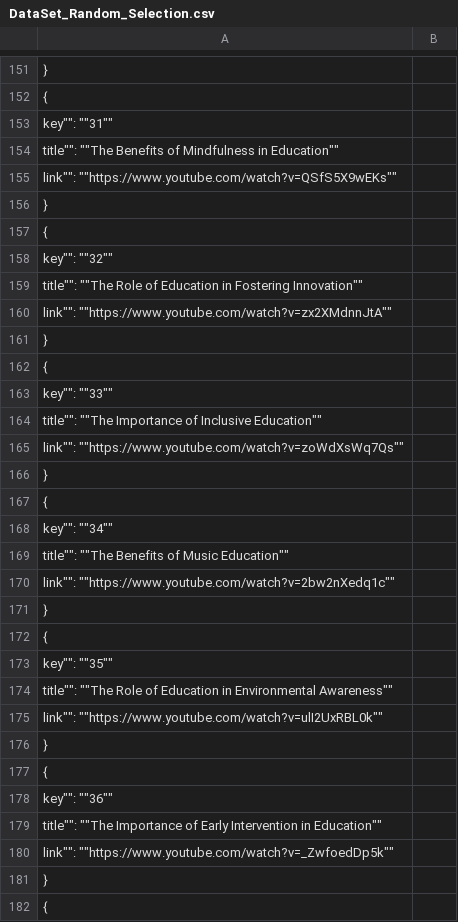
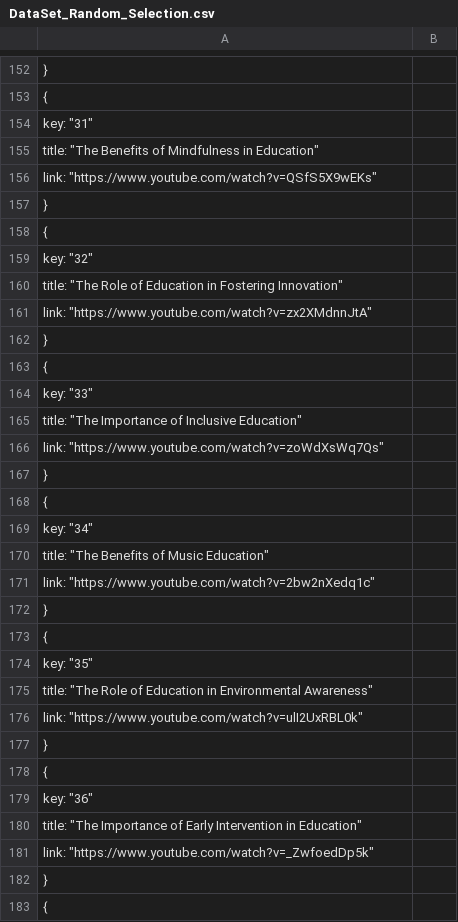
Before and after one commit to PulasthiAbey/Datasets, a CSV file: Choices/DataSet_Random_Selection.csv, drawn as a sheet; only a part is shown, gaps mark what is left out; addresses are those after the commit; the diff covers the shown part only; the diff names each change by its address in the sheet, - before the commit and + after, or states it on an @@ line.

Commit message:
Update DataSet_Random_Selection.csv

```diff
--- a/Choices/DataSet_Random_Selection.csv
+++ b/Choices/DataSet_Random_Selection.csv
-A154: key"": ""31""
+A154: key: "31"
-A155: title"": ""The Benefits of Mindfulness in Education""
+A155: title: "The Benefits of Mindfulness in Education"
-A156: link"": ""https://www.youtube.com/watch?v=QSfS5X9wEKs""
+A156: link: "https://www.youtube.com/watch?v=QSfS5X9wEKs"
-A159: key"": ""32""
+A159: key: "32"
-A160: title"": ""The Role of Education in Fostering Innovation""
+A160: title: "The Role of Education in Fostering Innovation"
-A161: link"": ""https://www.youtube.com/watch?v=zx2XMdnnJtA""
+A161: link: "https://www.youtube.com/watch?v=zx2XMdnnJtA"
-A164: key"": ""33""
+A164: key: "33"
-A165: title"": ""The Importance of Inclusive Education""
+A165: title: "The Importance of Inclusive Education"
-A166: link"": ""https://www.youtube.com/watch?v=zoWdXsWq7Qs""
+A166: link: "https://www.youtube.com/watch?v=zoWdXsWq7Qs"
-A169: key"": ""34""
+A169: key: "34"
-A170: title"": ""The Benefits of Music Education""
+A170: title: "The Benefits of Music Education"
-A171: link"": ""https://www.youtube.com/watch?v=2bw2nXedq1c""
+A171: link: "https://www.youtube.com/watch?v=2bw2nXedq1c"
-A174: key"": ""35""
+A174: key: "35"
-A175: title"": ""The Role of Education in Environmental Awareness""
+A175: title: "The Role of Education in Environmental Awareness"
-A176: link"": ""https://www.youtube.com/watch?v=ulI2UxRBL0k""
+A176: link: "https://www.youtube.com/watch?v=ulI2UxRBL0k"
-A179: key"": ""36""
+A179: key: "36"
-A180: title"": ""The Importance of Early Intervention in Education""
+A180: title: "The Importance of Early Intervention in Education"
-A181: link"": ""https://www.youtube.com/watch?v=_ZwfoedDp5k""
+A181: link: "https://www.youtube.com/watch?v=_ZwfoedDp5k"
```
Also changed, not shown: 1 added row and 43 edited cells elsewhere in this file.
